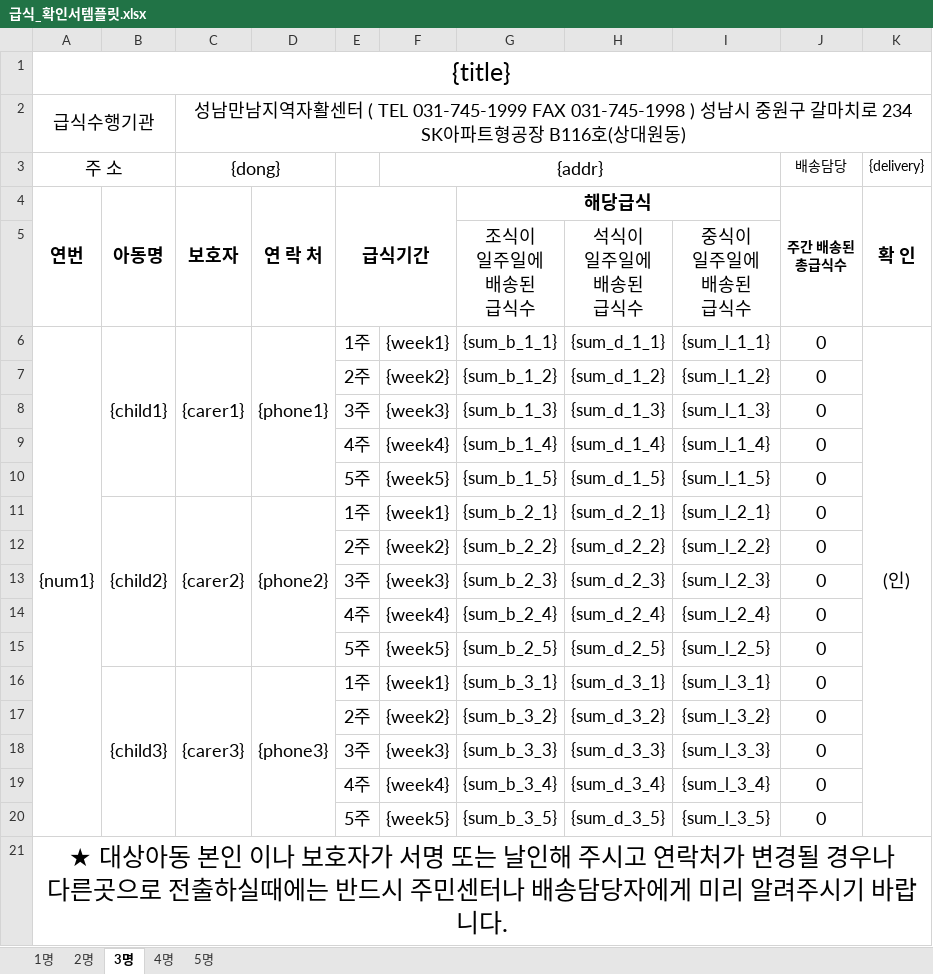
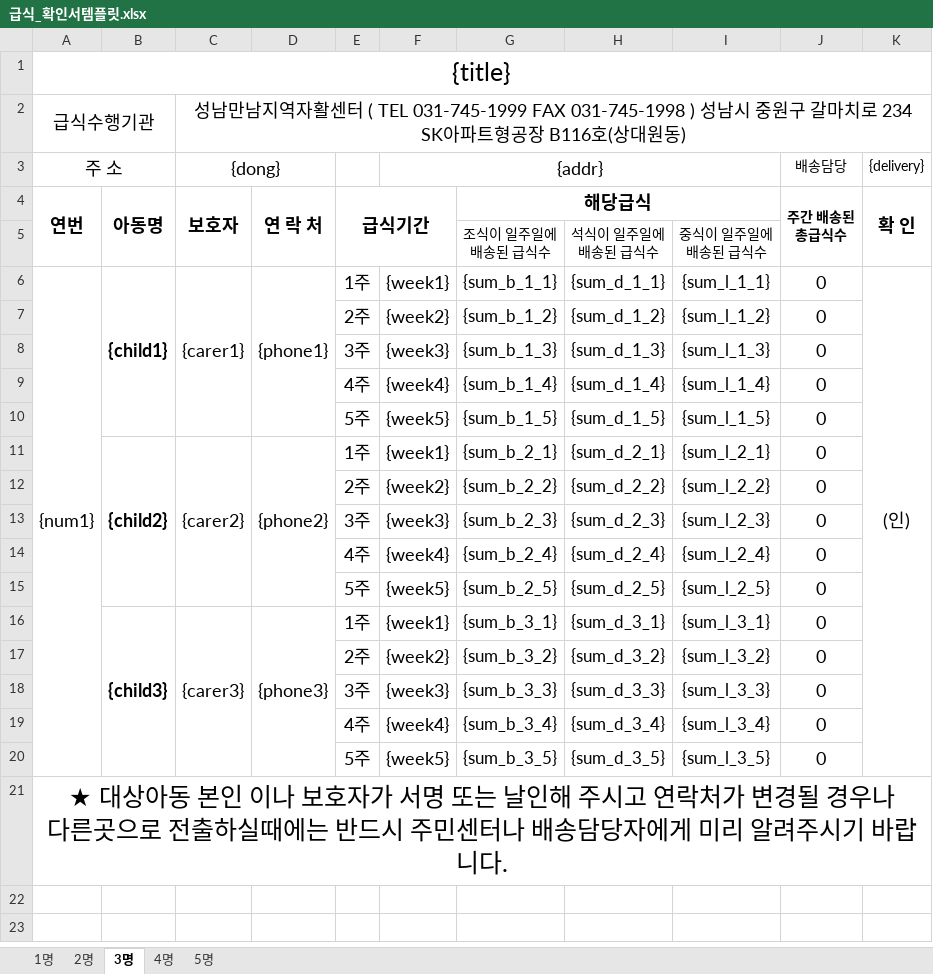
Before and after one commit to juyoung9653/meal-macro3, an Excel workbook: assets/급식_확인서템플릿.xlsx, sheet 3명, drawn as a sheet; values as stored, in another font and other column widths than the file's, no borders; ↵ is a line break in a cell; the diff names each change by its address in the sheet, - before the commit and + after, or states it on an @@ line.

```diff
--- a/assets/급식_확인서템플릿.xlsx (sheet 3명)
+++ b/assets/급식_확인서템플릿.xlsx (sheet 3명)
-G5: 조식이 ↵ 일주일에 ↵ 배송된 ↵ 급식수
+G5: 조식이 일주일에 ↵ 배송된 급식수
@@ G5:I5 text size: smaller @@
-H5: 석식이 ↵ 일주일에 ↵ 배송된 ↵ 급식수
+H5: 석식이 일주일에 ↵ 배송된 급식수
-I5: 중식이 ↵ 일주일에 ↵ 배송된 ↵ 급식수
+I5: 중식이 일주일에 ↵ 배송된 급식수
-B6 bold: off
+B6 bold: on
-B11 bold: off
+B11 bold: on
-B16 bold: off
+B16 bold: on
```
Also changed, not shown: sheet 4명, sheet 2명, sheet 1명, assets/db.xlsx, 2 other files.
